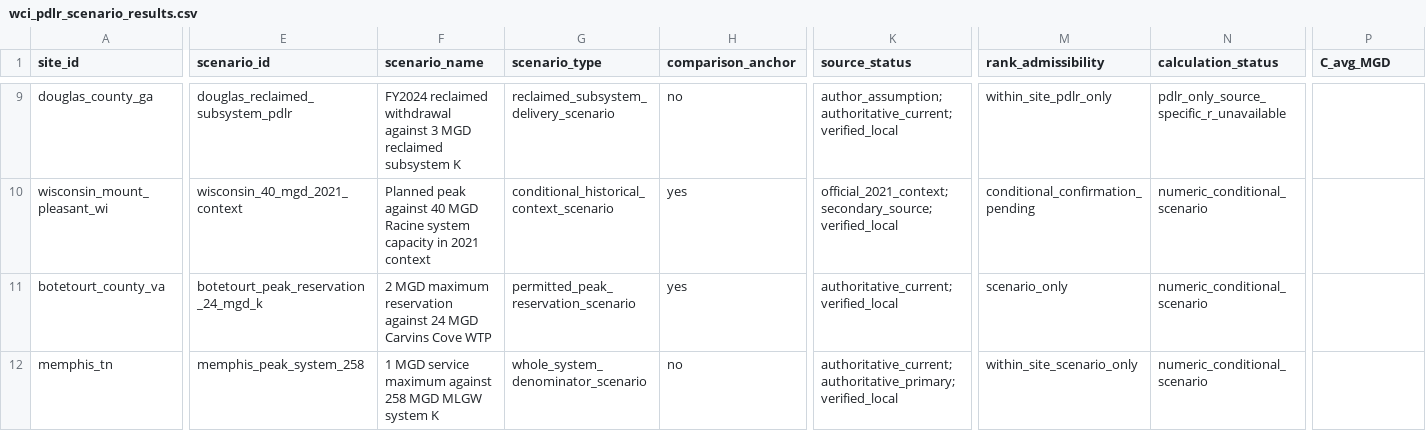
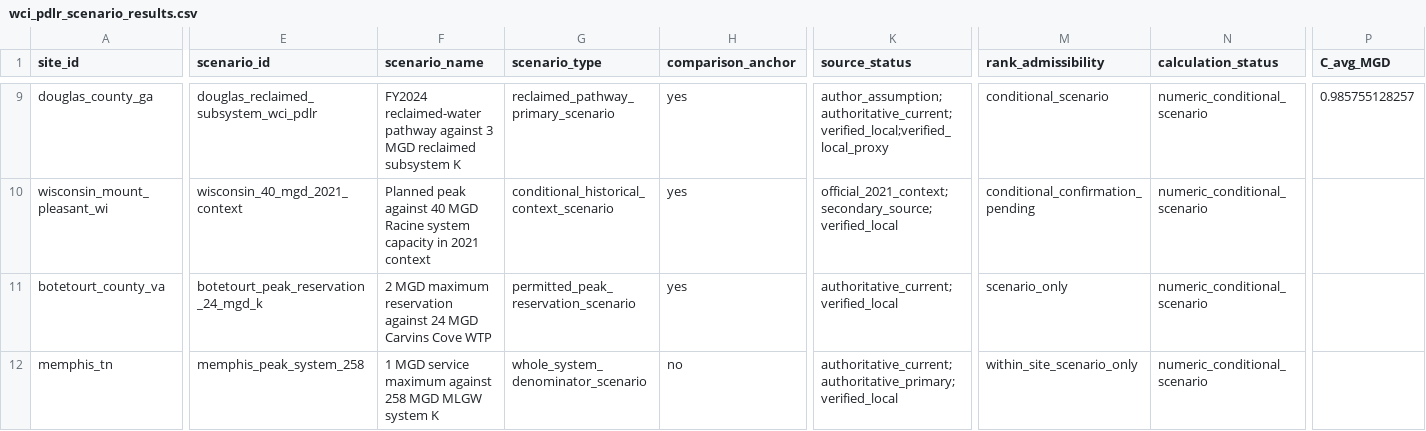
Before and after one commit to BasitAkin/WCI-Index, a CSV file: results/wci_pdlr_scenario_results.csv, drawn as a sheet; only a part is shown, gaps mark what is left out; the diff covers the shown part only; the diff names each change by its address in the sheet, - before the commit and + after, or states it on an @@ line.

```diff
--- a/results/wci_pdlr_scenario_results.csv
+++ b/results/wci_pdlr_scenario_results.csv
-E9 (scenario_id): douglas_reclaimed_subsystem_pdlr
+E9 (scenario_id): douglas_reclaimed_subsystem_wci_pdlr
-F9 (scenario_name): FY2024 reclaimed withdrawal against 3…
+F9 (scenario_name): FY2024 reclaimed-water pathway against 3…
-G9 (scenario_type): reclaimed_subsystem_delivery_scenario
+G9 (scenario_type): reclaimed_pathway_primary_scenario
-H9 (comparison_anchor): no
+H9 (comparison_anchor): yes
-K9 (source_status): author_assumption;authoritative_current;verified_local
+K9 (source_status): author_assumption;authoritative_current;verified_local;verified_local_proxy
-M9 (rank_admissibility): within_site_pdlr_only
+M9 (rank_admissibility): conditional_scenario
-N9 (calculation_status): pdlr_only_source_specific_r_unavailable
+N9 (calculation_status): numeric_conditional_scenario
-P9 (C_avg_MGD): (empty)
+P9 (C_avg_MGD): 0.985755128257
```
Also changed, not shown: 40 edited cells elsewhere in this file, data/wci_input_provenance.csv, results/figure_manifest.csv, 29 other files.
